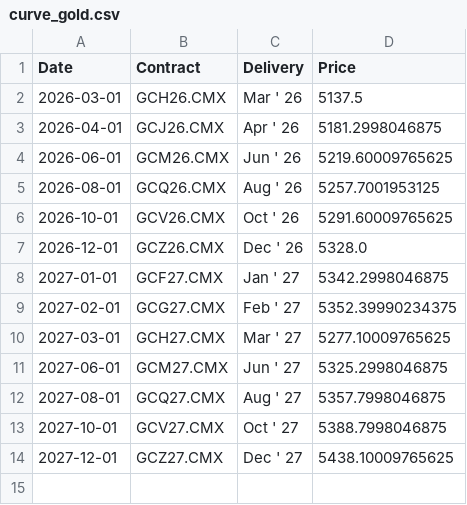
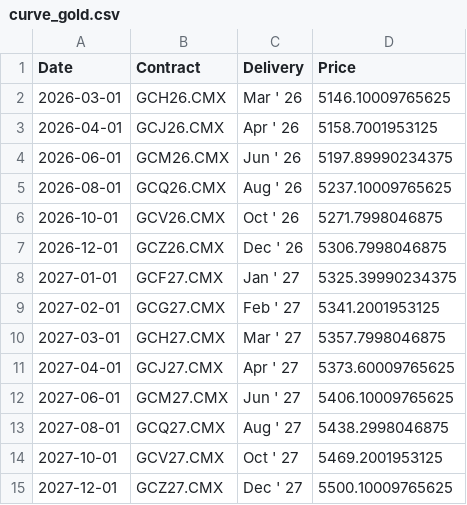
Before and after one commit to aethrixdev/cross_market_dashboard, a CSV file: data/processed/futures_curves/curve_gold.csv, drawn as a sheet.

Commit message:
auto: daily data refresh

```diff
--- a/data/processed/futures_curves/curve_gold.csv
+++ b/data/processed/futures_curves/curve_gold.csv
@@ -1,14 +1,15 @@
 Date,Contract,Delivery,Price
-2026-03-01,GCH26.CMX,Mar ' 26,5137.5
-2026-04-01,GCJ26.CMX,Apr ' 26,5181.2998046875
-2026-06-01,GCM26.CMX,Jun ' 26,5219.60009765625
-2026-08-01,GCQ26.CMX,Aug ' 26,5257.7001953125
-2026-10-01,GCV26.CMX,Oct ' 26,5291.60009765625
-2026-12-01,GCZ26.CMX,Dec ' 26,5328.0
-2027-01-01,GCF27.CMX,Jan ' 27,5342.2998046875
-2027-02-01,GCG27.CMX,Feb ' 27,5352.39990234375
-2027-03-01,GCH27.CMX,Mar ' 27,5277.10009765625
-2027-06-01,GCM27.CMX,Jun ' 27,5325.2998046875
-2027-08-01,GCQ27.CMX,Aug ' 27,5357.7998046875
-2027-10-01,GCV27.CMX,Oct ' 27,5388.7998046875
-2027-12-01,GCZ27.CMX,Dec ' 27,5438.10009765625
+2026-03-01,GCH26.CMX,Mar ' 26,5146.10009765625
+2026-04-01,GCJ26.CMX,Apr ' 26,5158.7001953125
+2026-06-01,GCM26.CMX,Jun ' 26,5197.89990234375
+2026-08-01,GCQ26.CMX,Aug ' 26,5237.10009765625
+2026-10-01,GCV26.CMX,Oct ' 26,5271.7998046875
+2026-12-01,GCZ26.CMX,Dec ' 26,5306.7998046875
+2027-01-01,GCF27.CMX,Jan ' 27,5325.39990234375
+2027-02-01,GCG27.CMX,Feb ' 27,5341.2001953125
+2027-03-01,GCH27.CMX,Mar ' 27,5357.7998046875
+2027-04-01,GCJ27.CMX,Apr ' 27,5373.60009765625
+2027-06-01,GCM27.CMX,Jun ' 27,5406.10009765625
+2027-08-01,GCQ27.CMX,Aug ' 27,5438.2998046875
+2027-10-01,GCV27.CMX,Oct ' 27,5469.2001953125
+2027-12-01,GCZ27.CMX,Dec ' 27,5500.10009765625
```
Also changed, not shown: data/processed/futures_curves/curve_crude_oil.csv, data/processed/hist_metals.csv, 19 other files.
